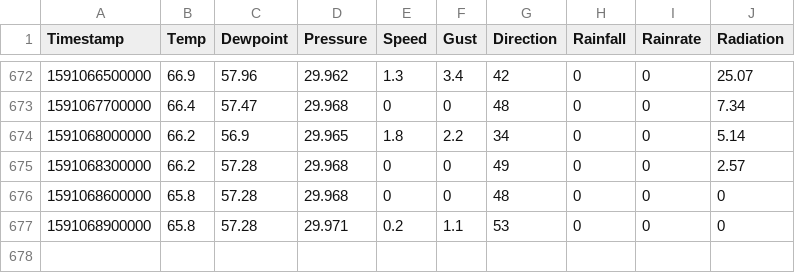
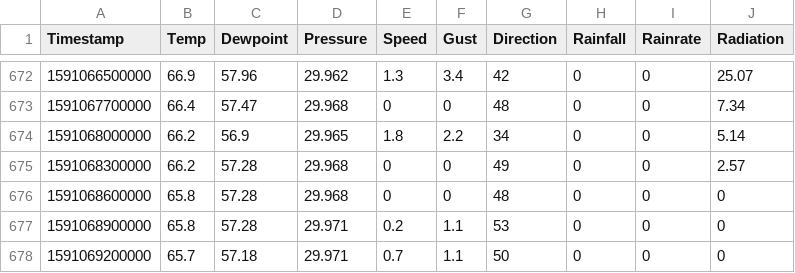
Before and after one commit to shishir03/sunnyvale-weather, a CSV file: data.csv, drawn as a sheet; only a part is shown, gaps mark what is left out; the diff names each change by its address in the sheet, - before the commit and + after, or states it on an @@ line.

Commit message:
Added a new entry

```diff
--- a/data.csv
+++ b/data.csv
+row 678: 1591069200000 | 65.7 | 57.18 | 29.971 | 0.7 | 1.1 | 50 | 0 | 0 | 0
```
